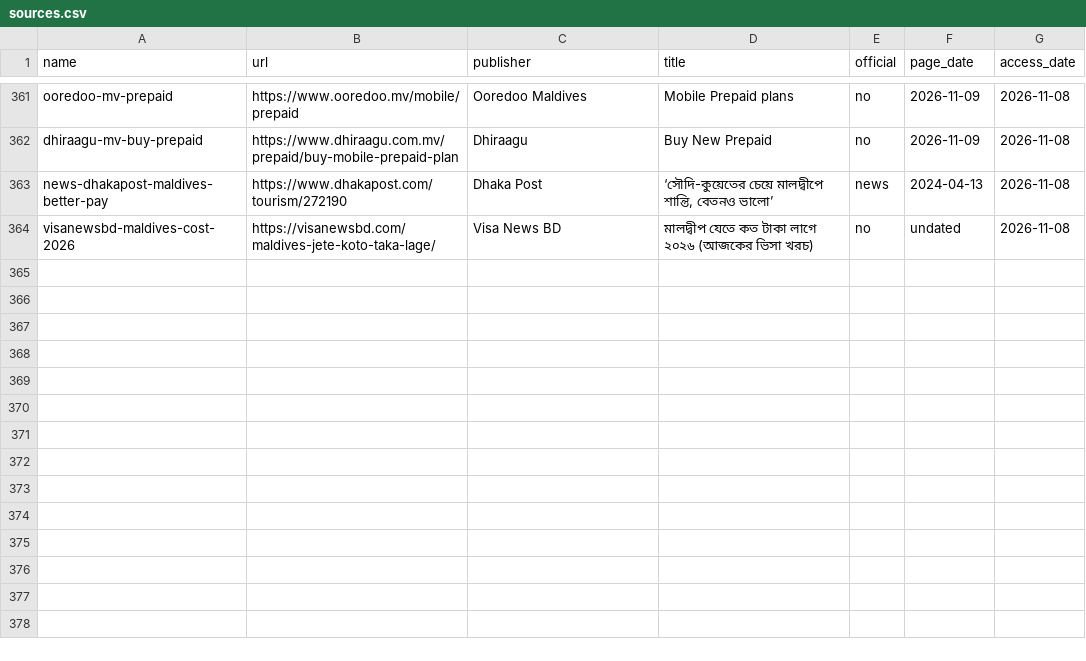
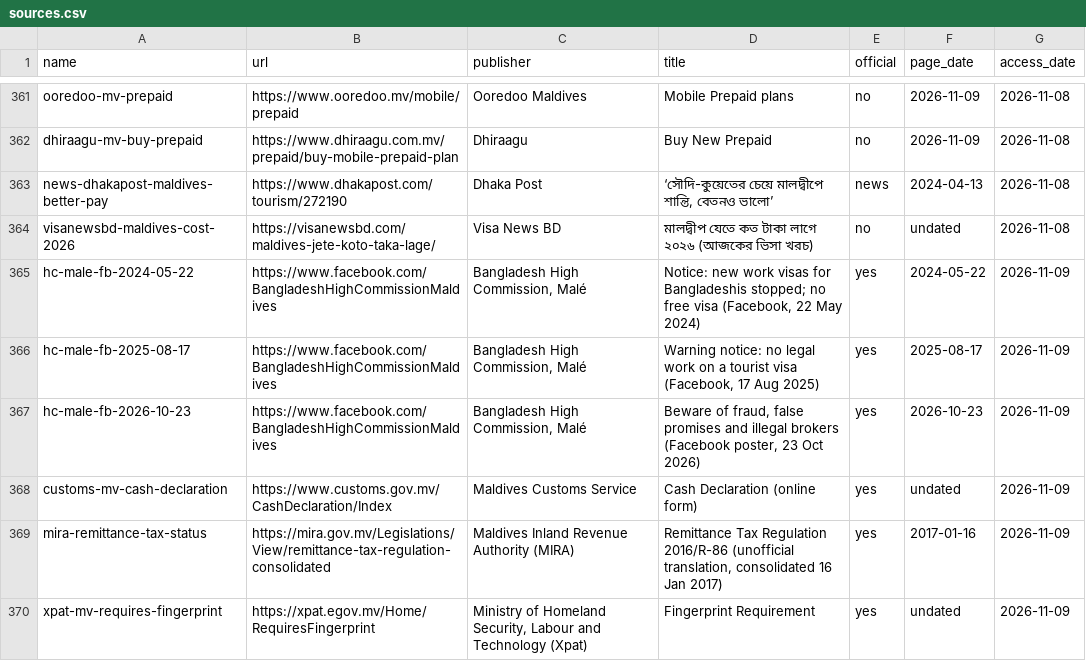
Before and after one commit to FiazAbrar/bsaisl-migration-knowledge-base, a CSV file: countries/maldives/sources.csv, drawn as a sheet; only a part is shown, gaps mark what is left out.

```diff
--- a/countries/maldives/sources.csv
+++ b/countries/maldives/sources.csv
@@ -364 +364,7 @@ news-dhakapost-maldives-better-pay,https://www.dhakapost.com/tourism/272190,Dhak
 visanewsbd-maldives-cost-2026,https://visanewsbd.com/maldives-jete-koto-taka-lage/,Visa News BD,মালদ্বীপ যেতে কত টাকা লাগে ২০২৬ (আজকের ভিসা খরচ),no,undated,2026-11-08
+hc-male-fb-2024-05-22,https://www.facebook.com/BangladeshHighCommissionMaldives,"Bangladesh High Commission, Malé","Notice: new work visas for Bangladeshis stopped; no free visa (Facebook, 22 May 2024)",yes,2024-05-22,2026-11-09
+hc-male-fb-2025-08-17,https://www.facebook.com/BangladeshHighCommissionMaldives,"Bangladesh High Commission, Malé","Warning notice: no legal work on a tourist visa (Facebook, 17 Aug 2025)",yes,2025-08-17,2026-11-09
+hc-male-fb-2026-10-23,https://www.facebook.com/BangladeshHighCommissionMaldives,"Bangladesh High Commission, Malé","Beware of fraud, false promises and illegal brokers (Facebook poster, 23 Oct 2026)",yes,2026-10-23,2026-11-09
+customs-mv-cash-declaration,https://www.customs.gov.mv/CashDeclaration/Index,Maldives Customs Service,Cash Declaration (online form),yes,undated,2026-11-09
+mira-remittance-tax-status,https://mira.gov.mv/Legislations/View/remittance-tax-regulation-consolidated,Maldives Inland Revenue Authority (MIRA),"Remittance Tax Regulation 2016/R-86 (unofficial translation, consolidated 16 Jan 2017)",yes,2017-01-16,2026-11-09
+xpat-mv-requires-fingerprint,https://xpat.egov.mv/Home/RequiresFingerprint,"Ministry of Homeland Security, Labour and Technology (Xpat)",Fingerprint Requirement,yes,undated,2026-11-09
```
Also changed, not shown: countries/maldives/sources/_fetchlog.csv, 21 other files.
